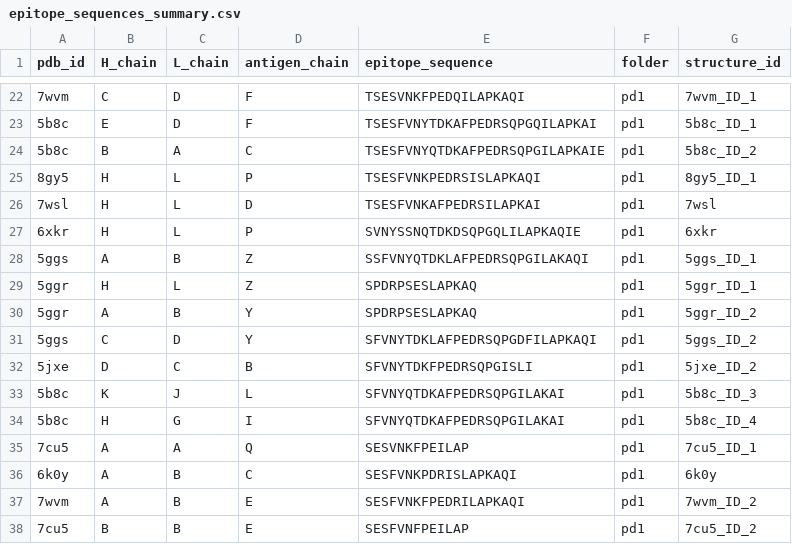
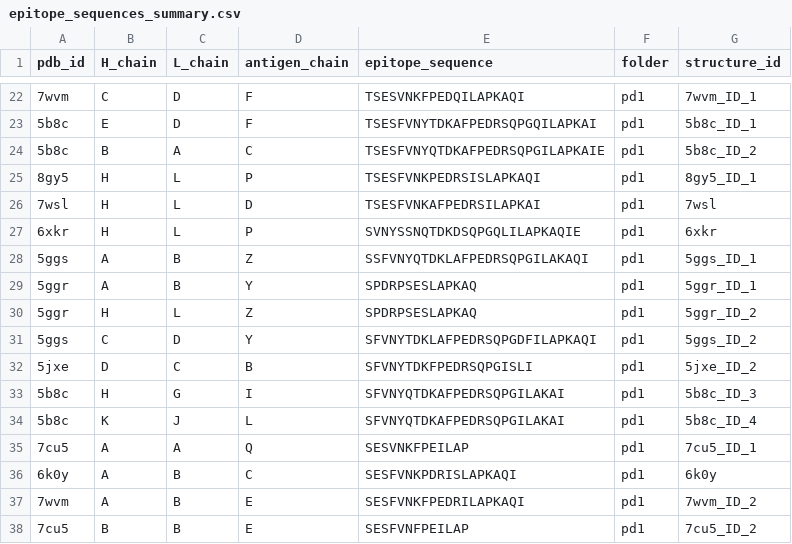
Before and after one commit to datascience-2025-group4/group04-team01, a CSV file: epitope_sequences_summary.csv, drawn as a sheet; only a part is shown, gaps mark what is left out.

```diff
--- a/epitope_sequences_summary.csv
+++ b/epitope_sequences_summary.csv
@@ -28,8 +28,8 @@ pdb_id,H_chain,L_chain,antigen_chain,epitope_sequence,folder,structure_id
 5ggs,A,B,Z,SSFVNYQTDKLAFPEDRSQPGILAKAQI,pd1,5ggs_ID_1
-5ggr,H,L,Z,SPDRPSESLAPKAQ,pd1,5ggr_ID_1
-5ggr,A,B,Y,SPDRPSESLAPKAQ,pd1,5ggr_ID_2
+5ggr,A,B,Y,SPDRPSESLAPKAQ,pd1,5ggr_ID_1
+5ggr,H,L,Z,SPDRPSESLAPKAQ,pd1,5ggr_ID_2
 5ggs,C,D,Y,SFVNYTDKLAFPEDRSQPGDFILAPKAQI,pd1,5ggs_ID_2
 5jxe,D,C,B,SFVNYTDKFPEDRSQPGISLI,pd1,5jxe_ID_2
-5b8c,K,J,L,SFVNYQTDKAFPEDRSQPGILAKAI,pd1,5b8c_ID_3
-5b8c,H,G,I,SFVNYQTDKAFPEDRSQPGILAKAI,pd1,5b8c_ID_4
+5b8c,H,G,I,SFVNYQTDKAFPEDRSQPGILAKAI,pd1,5b8c_ID_3
+5b8c,K,J,L,SFVNYQTDKAFPEDRSQPGILAKAI,pd1,5b8c_ID_4
 7cu5,A,A,Q,SESVNKFPEILAP,pd1,7cu5_ID_1
```
Also changed, not shown: binding_scores.csv, epitope_surface_hbonds_summary.csv, 39 other files.
